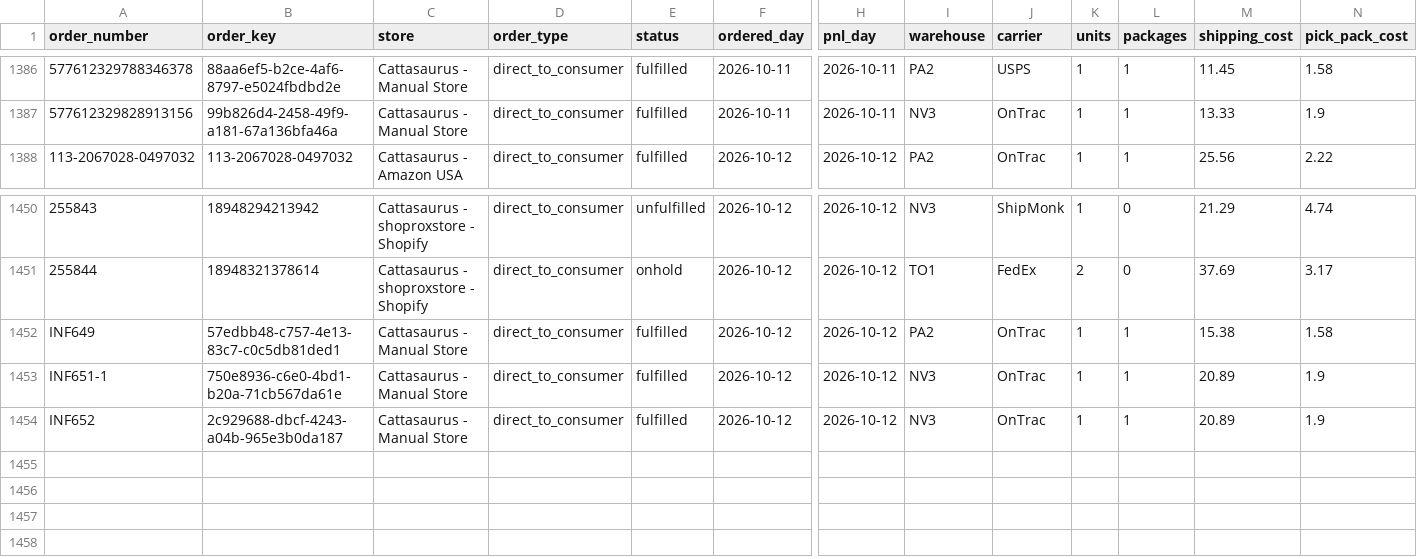
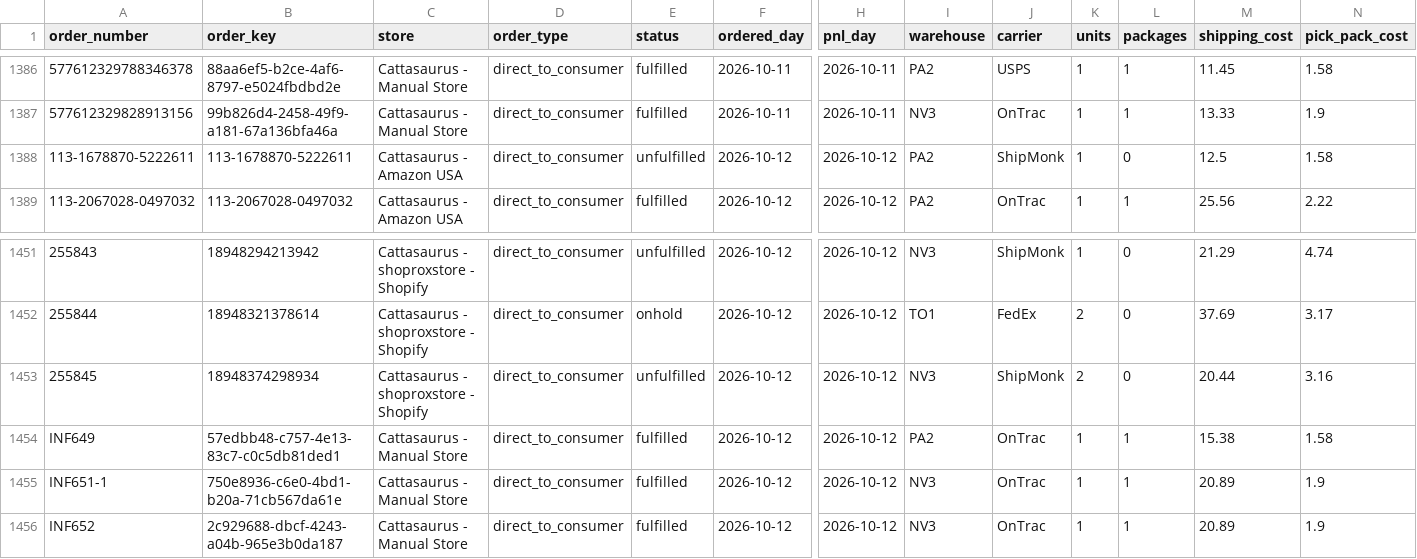
Before and after one commit to taitran-star/ctu-fin-sync-8x2k, a CSV file: data/shipmonk_orders/2026-10.csv, drawn as a sheet; only a part is shown, gaps mark what is left out; rows hold the shown columns only; the diff names each change by its address in the sheet, - before the commit and + after, or states it on an @@ line.

```diff
--- a/data/shipmonk_orders/2026-10.csv
+++ b/data/shipmonk_orders/2026-10.csv
+row 1388: 113-1678870-5222611 | 113-1678870-5222611 | Cattasaurus - Amazon USA | direct_to_consumer | unfulfilled | 2026-10-12 | 2026-10-12 | PA2 | ShipMonk | 1 | 0 | 12.5 | 1.58
+row 1453: 255845 | 18948374298934 | Cattasaurus - shoproxstore - Shopify | direct_to_consumer | unfulfilled | 2026-10-12 | 2026-10-12 | NV3 | ShipMonk | 2 | 0 | 20.44 | 3.16
```
Also changed, not shown: 1 other file.
